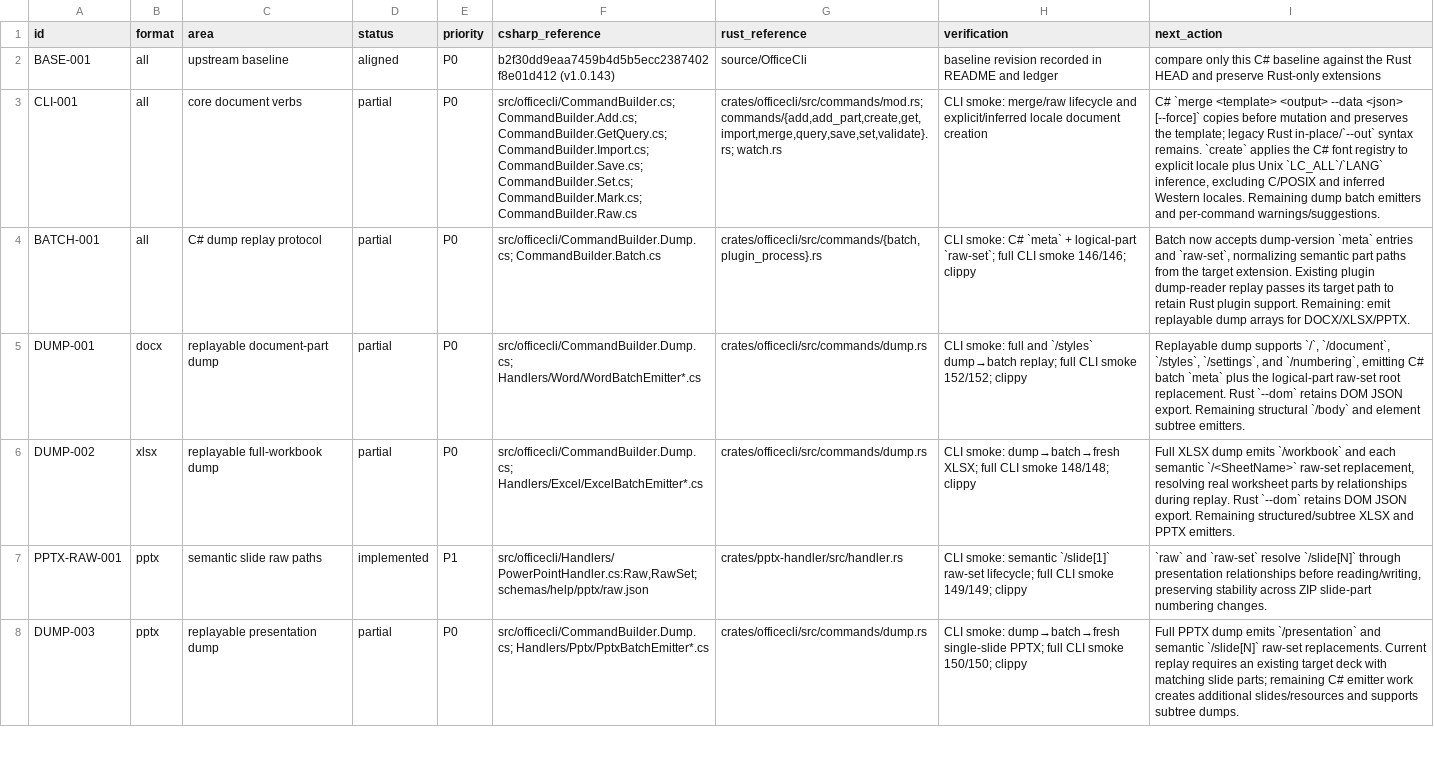
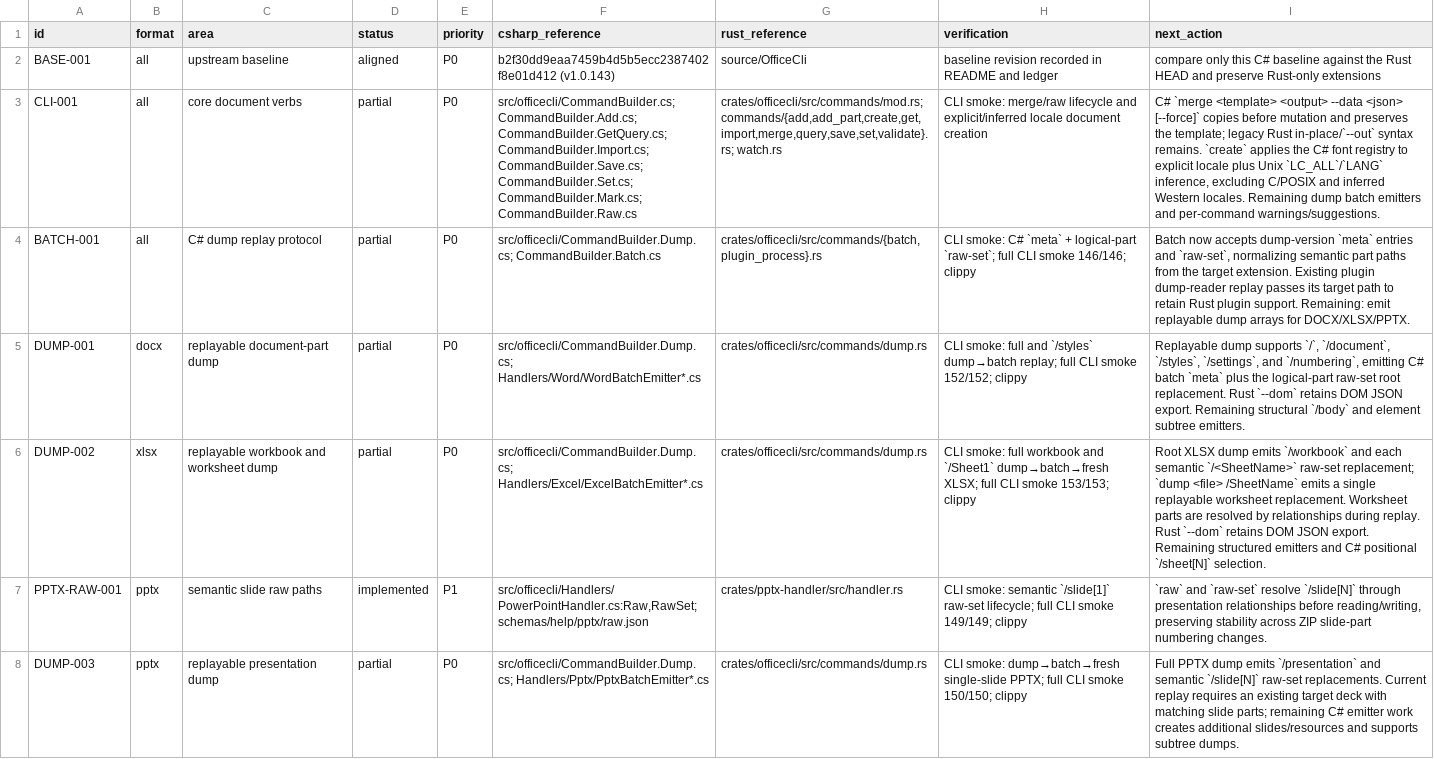
Before and after one commit to RainLib/OfficeCli-rust, a TSV file: docs/csharp-parity/migration-ledger.tsv, drawn as a sheet; only a part is shown; the diff names each change by its address in the sheet, - before the commit and + after, or states it on an @@ line.

Commit message:
feat(dump): replay xlsx sheet subtrees

```diff
--- a/docs/csharp-parity/migration-ledger.tsv
+++ b/docs/csharp-parity/migration-ledger.tsv
-C6 (area): replayable full-workbook dump
+C6 (area): replayable workbook and worksheet dump
-H6 (verification): CLI smoke: dump→batch→fresh XLSX; full CLI smoke 148/148; clippy
+H6 (verification): CLI smoke: full workbook and `/Sheet1` dump→batch→fresh XLSX; full CLI smoke 153/153; clippy
-I6 (next_action): Full XLSX dump emits `/workbook` and each semantic `/<SheetName>` raw-set replacement, resolving real worksheet parts by relationships during replay. Rust `--dom` retains DOM JSON export. Remaining structured/subtree XLSX and PPTX emitters.
+I6 (next_action): Root XLSX dump emits `/workbook` and each semantic `/<SheetName>` raw-set replacement; `dump <file> /SheetName` emits a single replayable worksheet replacement. Worksheet parts are resolved by relationships during replay. Rust `--dom` retains DOM JSON export. Remaining structured emitters and C# positional `/sheet[N]` selection.
```
Also changed, not shown: 2 other files.
